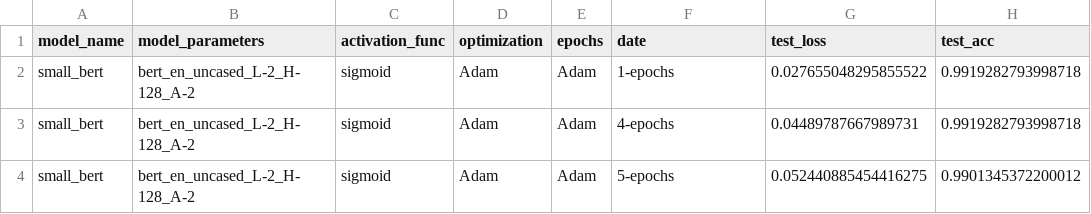
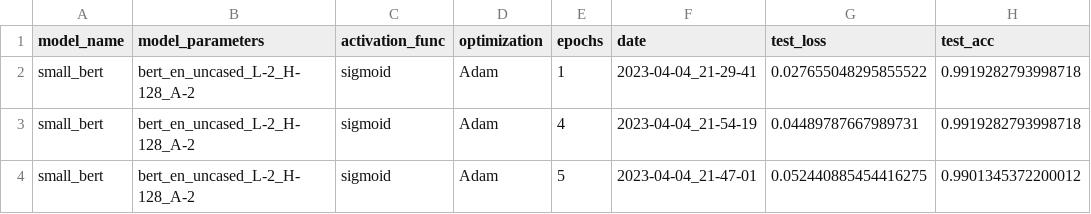
Before and after one commit to gehasel/aaml-project, a CSV file: summary.csv, drawn as a sheet; only a part is shown; the diff names each change by its address in the sheet, - before the commit and + after, or states it on an @@ line.

```diff
--- a/summary.csv
+++ b/summary.csv
-E2 (epochs): Adam
+E2 (epochs): 1
-F2 (date): 1-epochs
+F2 (date): 2023-04-04_21-29-41
-E3 (epochs): Adam
+E3 (epochs): 4
-F3 (date): 4-epochs
+F3 (date): 2023-04-04_21-54-19
-E4 (epochs): Adam
+E4 (epochs): 5
-F4 (date): 5-epochs
+F4 (date): 2023-04-04_21-47-01
```
Also changed, not shown: 1 other file.
